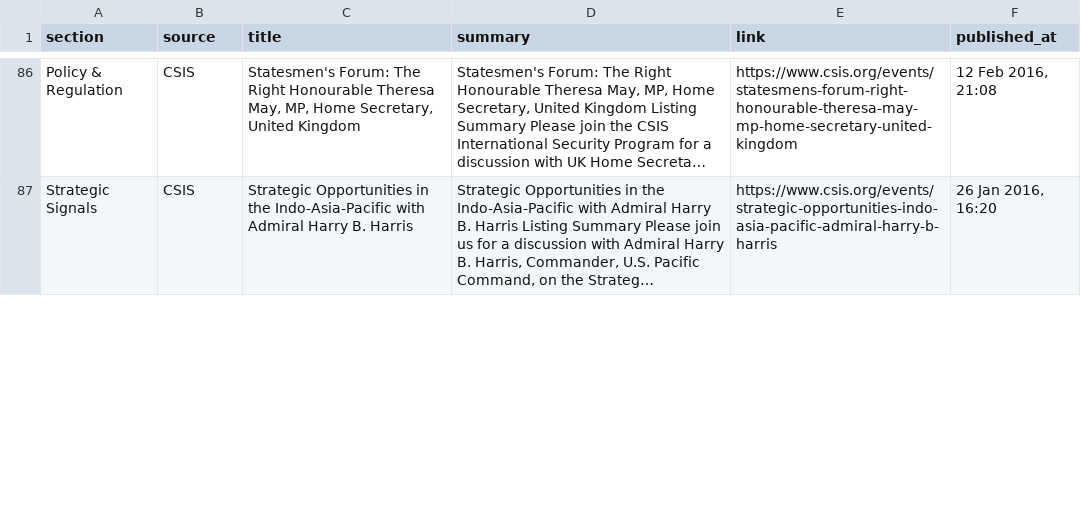
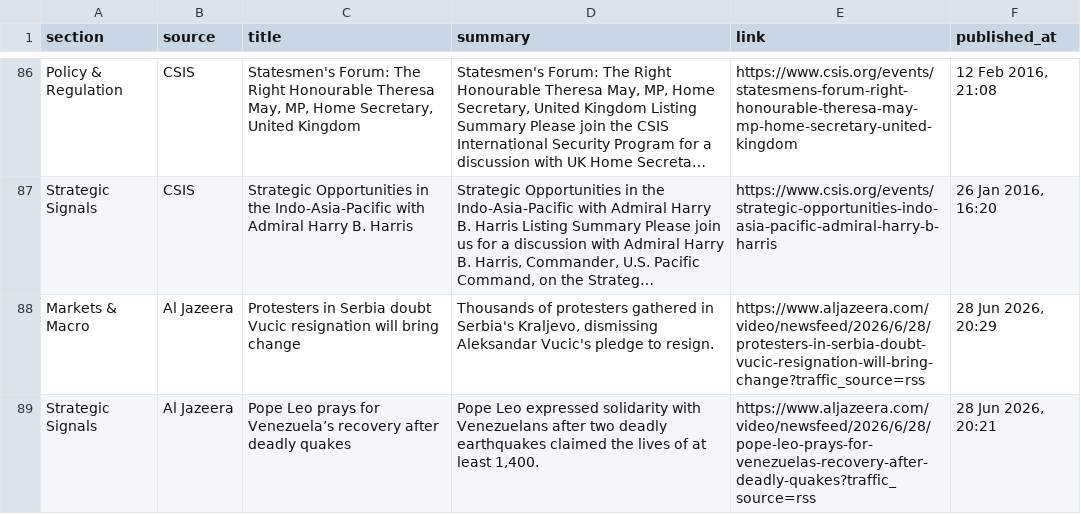
Before and after one commit to sumantrabasudawn/news-tracker, a CSV file: output/latest.csv, drawn as a sheet; only a part is shown, gaps mark what is left out; long unchanged cells end in …; the diff covers the shown part only; the diff names each change by its address in the sheet, - before the commit and + after, or states it on an @@ line.

```diff
--- a/output/latest.csv
+++ b/output/latest.csv
+row 88: Markets & Macro | Al Jazeera | Protesters in Serbia doubt Vucic resignation will bring change | Thousands of protesters gathered in Serbia's Kraljevo, dismissing Aleksandar Vucic's pledge to resign. | https://www.aljazeera.com/video/newsfeed/2026/6/28/protesters-in-serbia-doubt-vucic-resignation-will-bring-change?traffic_source=rss | 28 Jun 2026, 20:29
+row 89: Strategic Signals | Al Jazeera | Pope Leo prays for Venezuela’s recovery after deadly quakes | Pope Leo expressed solidarity with Venezuelans after two deadly earthquakes claimed the lives of at least 1,400. | https://www.aljazeera.com/video/newsfeed/2026/6/28/pope-leo-prays-for-venezuelas-recovery-after-deadly-quakes?traffic_source=rss | 28 Jun 2026, 20:21
```
Also changed, not shown: 2 added rows, 4 removed rows and 1 edited cell elsewhere in this file, 2 other files.
